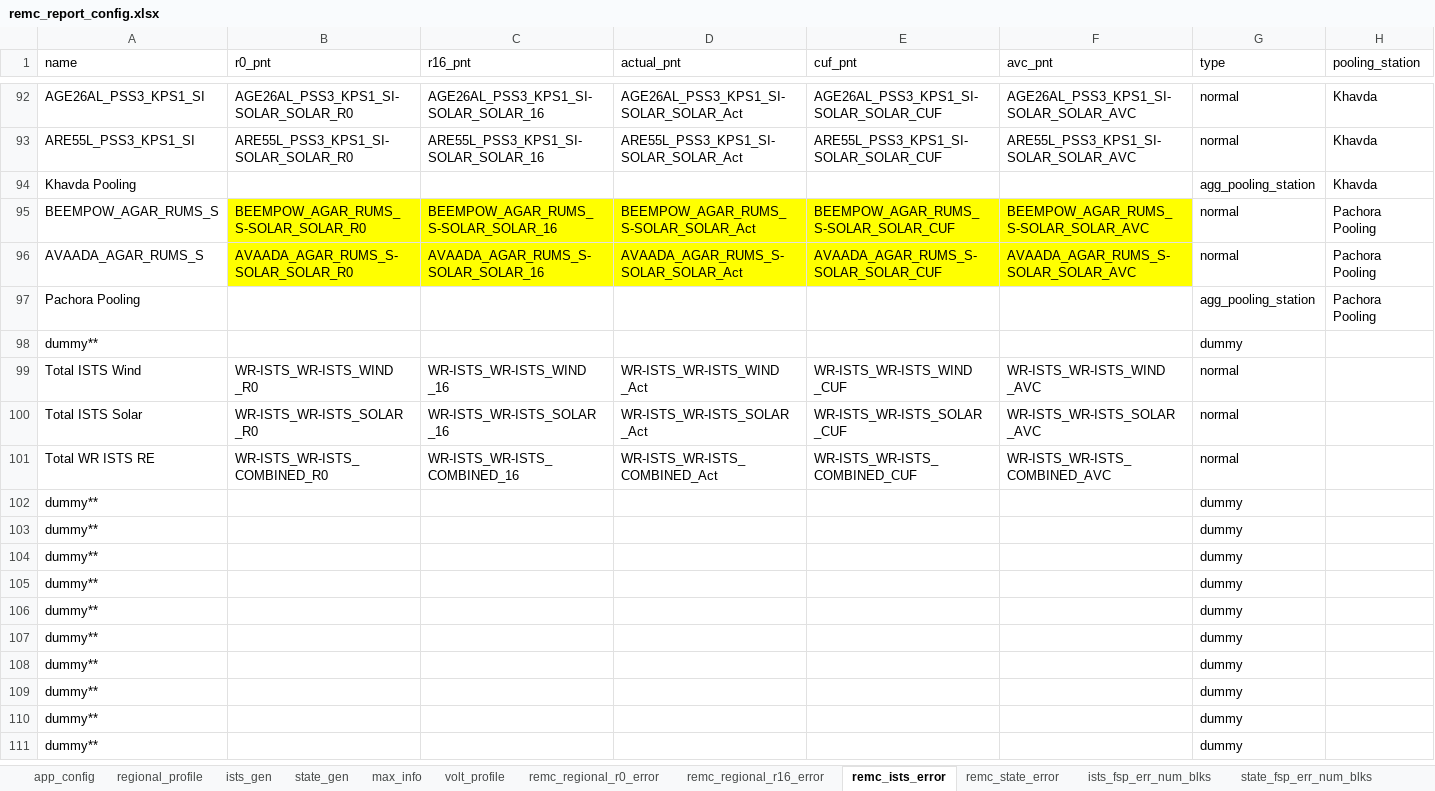
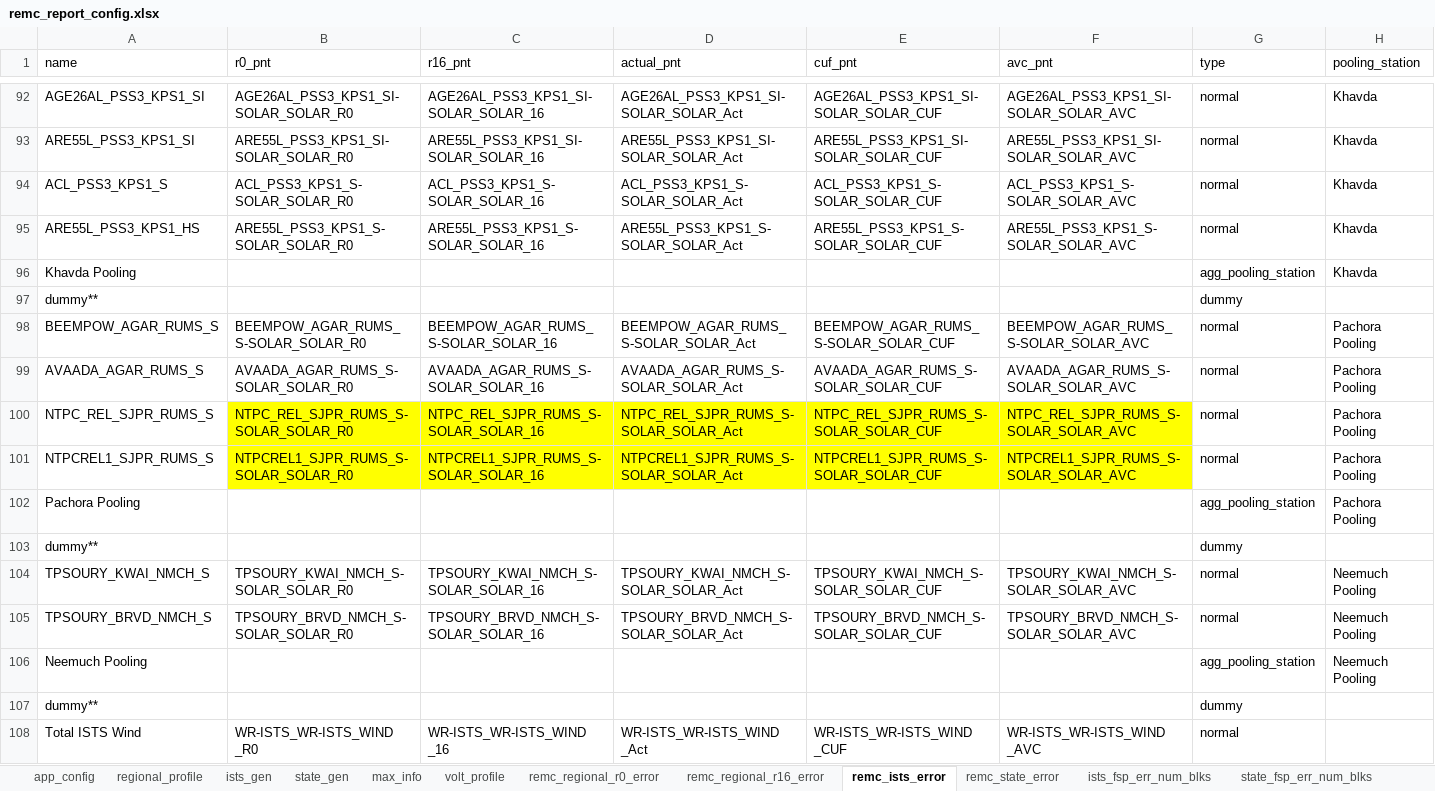
Before and after one commit to nagasudhirpulla/wrldc_remc_reports_generator, an Excel workbook: config/remc_report_config.xlsx, sheet remc_ists_error, drawn as a sheet; only a part is shown, gaps mark what is left out; the shorter side is filled out with more unchanged rows; values as stored, in another font and other column widths than the file's, no borders; addresses are those after the commit; the diff names each change by its address in the sheet, - before the commit and + after, or states it on an @@ line.

```diff
--- a/config/remc_report_config.xlsx (sheet remc_ists_error)
+++ b/config/remc_report_config.xlsx (sheet remc_ists_error)
+row 94: ACL_PSS3_KPS1_S | ACL_PSS3_KPS1_S-SOLAR_SOLAR_R0 | ACL_PSS3_KPS1_S-SOLAR_SOLAR_16 | ACL_PSS3_KPS1_S-SOLAR_SOLAR_Act | ACL_PSS3_KPS1_S-SOLAR_SOLAR_CUF | ACL_PSS3_KPS1_S-SOLAR_SOLAR_AVC | normal | Khavda
+row 95: ARE55L_PSS3_KPS1_HS | ARE55L_PSS3_KPS1_S-SOLAR_SOLAR_R0 | ARE55L_PSS3_KPS1_S-SOLAR_SOLAR_16 | ARE55L_PSS3_KPS1_S-SOLAR_SOLAR_Act | ARE55L_PSS3_KPS1_S-SOLAR_SOLAR_CUF | ARE55L_PSS3_KPS1_S-SOLAR_SOLAR_AVC | normal | Khavda
+row 97: dummy** |  |  |  |  |  | dummy
-B98:F99 fill: #FFFF00
+B98:F99 fill: none
+row 100: NTPC_REL_SJPR_RUMS_S | NTPC_REL_SJPR_RUMS_S-SOLAR_SOLAR_R0 | NTPC_REL_SJPR_RUMS_S-SOLAR_SOLAR_16 | NTPC_REL_SJPR_RUMS_S-SOLAR_SOLAR_Act | NTPC_REL_SJPR_RUMS_S-SOLAR_SOLAR_CUF | NTPC_REL_SJPR_RUMS_S-SOLAR_SOLAR_AVC | normal | Pachora Pooling
+row 101: NTPCREL1_SJPR_RUMS_S | NTPCREL1_SJPR_RUMS_S-SOLAR_SOLAR_R0 | NTPCREL1_SJPR_RUMS_S-SOLAR_SOLAR_16 | NTPCREL1_SJPR_RUMS_S-SOLAR_SOLAR_Act | NTPCREL1_SJPR_RUMS_S-SOLAR_SOLAR_CUF | NTPCREL1_SJPR_RUMS_S-SOLAR_SOLAR_AVC | normal | Pachora Pooling
+row 103: dummy** |  |  |  |  |  | dummy
+row 104: TPSOURY_KWAI_NMCH_S | TPSOURY_KWAI_NMCH_S-SOLAR_SOLAR_R0 | TPSOURY_KWAI_NMCH_S-SOLAR_SOLAR_16 | TPSOURY_KWAI_NMCH_S-SOLAR_SOLAR_Act | TPSOURY_KWAI_NMCH_S-SOLAR_SOLAR_CUF | TPSOURY_KWAI_NMCH_S-SOLAR_SOLAR_AVC | normal | Neemuch Pooling
+row 105: TPSOURY_BRVD_NMCH_S | TPSOURY_BRVD_NMCH_S-SOLAR_SOLAR_R0 | TPSOURY_BRVD_NMCH_S-SOLAR_SOLAR_16 | TPSOURY_BRVD_NMCH_S-SOLAR_SOLAR_Act | TPSOURY_BRVD_NMCH_S-SOLAR_SOLAR_CUF | TPSOURY_BRVD_NMCH_S-SOLAR_SOLAR_AVC | normal | Neemuch Pooling
+row 106: Neemuch Pooling |  |  |  |  |  | agg_pooling_station | Neemuch Pooling
```
Also changed, not shown: sheet ists_gen, sheet max_info, sheet ists_fsp_err_num_blks, sheet ists_fsp_rmse, sheet state_gen, sheet regional_profile, formulas that keep their value.
